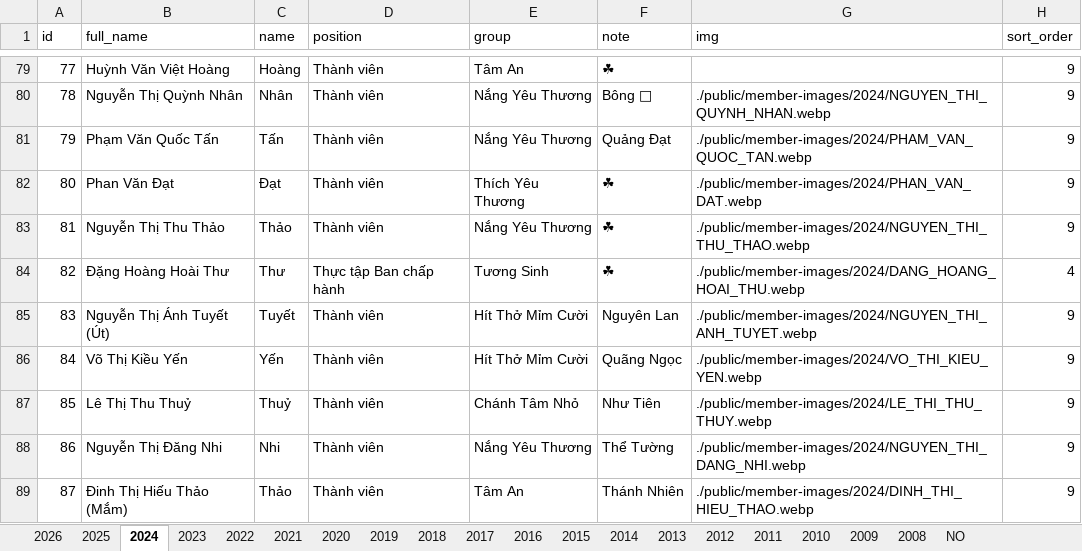
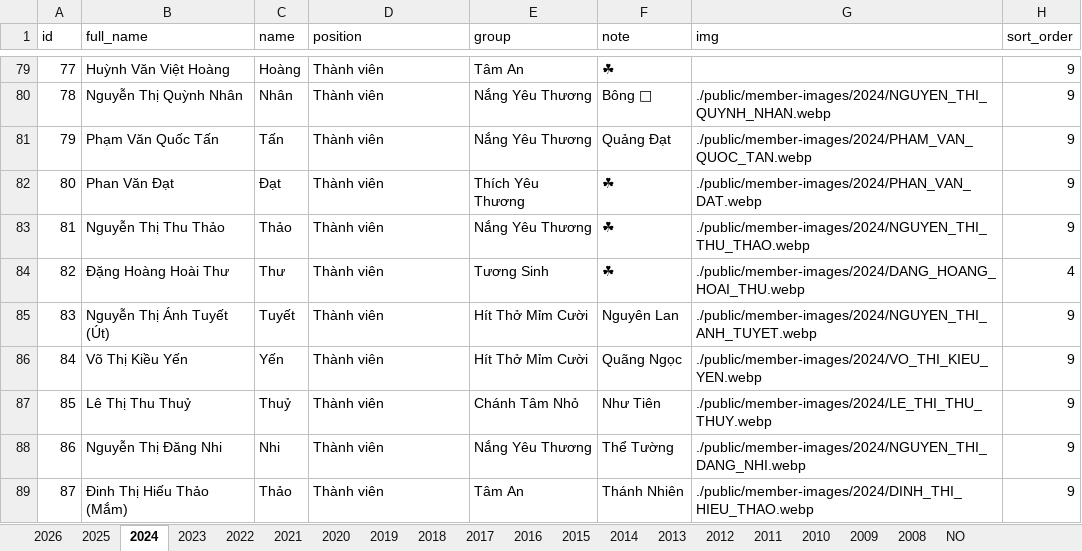
Before and after one commit to bantruyenthongchanhtam/hoc-chung-chanh-tam, an Excel workbook: public/data.xlsx, sheet 2024, drawn as a sheet; only a part is shown, gaps mark what is left out; values as stored, in another font and other column widths than the file's, no borders; charts and pictures not drawn; the diff names each change by its address in the sheet, - before the commit and + after, or states it on an @@ line.

```diff
--- a/public/data.xlsx (sheet 2024)
+++ b/public/data.xlsx (sheet 2024)
-D84 (position): Thực tập Ban chấp hành
+D84 (position): Thành viên
```
Also changed, not shown: sheet NO, sheet 2026, sheet 2023, 5 other files.
